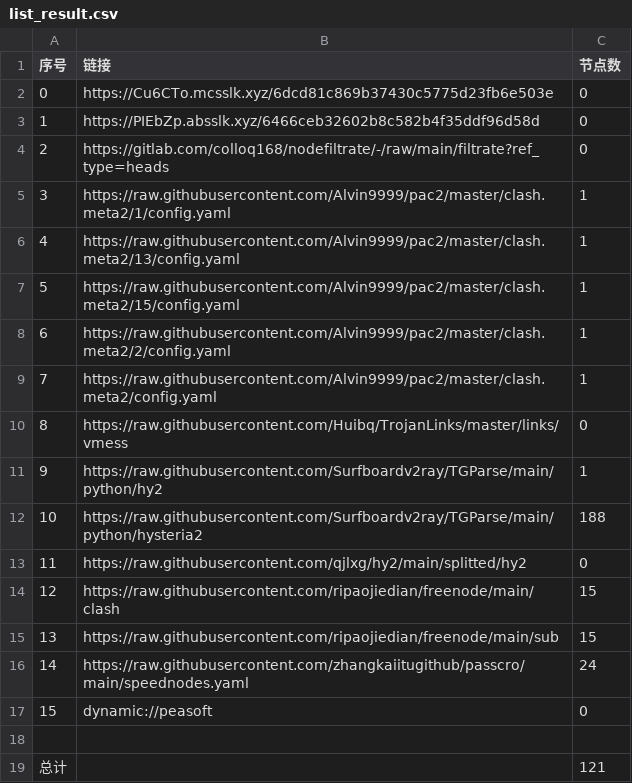
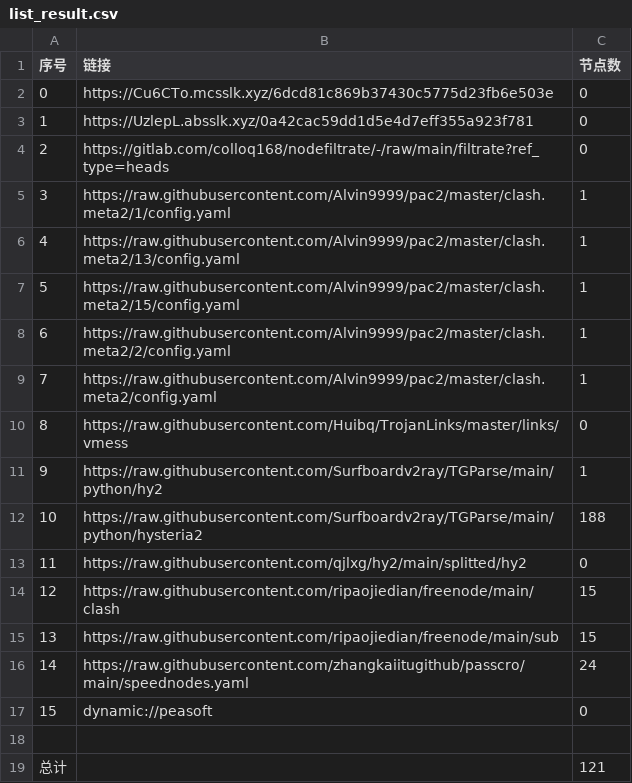
Before and after one commit to yg8080/AutoMergePublicNodes, a CSV file: list_result.csv, drawn as a sheet.

```diff
--- a/list_result.csv
+++ b/list_result.csv
@@ -2,3 +2,3 @@
 0,https://Cu6CTo.mcsslk.xyz/6dcd81c869b37430c5775d23fb6e503e,0
-1,https://PIEbZp.absslk.xyz/6466ceb32602b8c582b4f35ddf96d58d,0
+1,https://UzlepL.absslk.xyz/0a42cac59dd1d5e4d7eff355a923f781,0
 2,https://gitlab.com/colloq168/nodefiltrate/-/raw/main/filtrate?ref_type=heads,0
```
Also changed, not shown: 3 other files.
